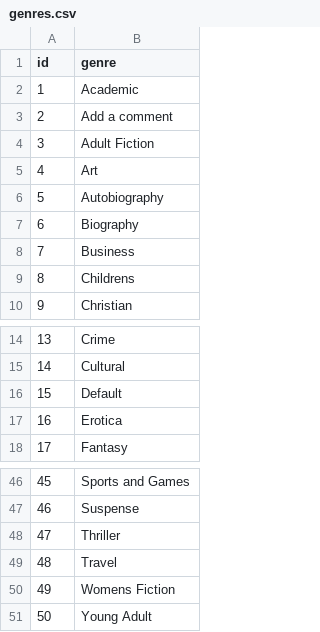
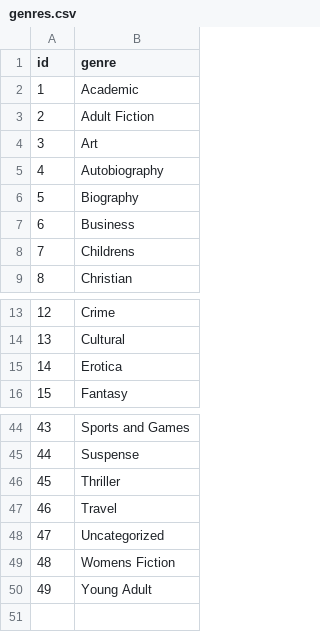
Before and after one commit to danielv089/bookstore-etl-pipeline-project, a CSV file: v1_sqlite/3_normalized_data/genres.csv, drawn as a sheet; only a part is shown, gaps mark what is left out; removed rows and columns are numbered as before the commit, all else as after; the diff names each change by its address in the sheet, - before the commit and + after, or states it on an @@ line.

Commit message:
deleted logger method and added python logging library, corrected genre classification default to uncategorized and run script again

```diff
--- a/v1_sqlite/3_normalized_data/genres.csv
+++ b/v1_sqlite/3_normalized_data/genres.csv
-row 3: 2 | Add a comment
@@ column A (id) renumbered from row 3 down @@
-row 16: 15 | Default
+row 48: 47 | Uncategorized
```
Also changed, not shown: 4 other files.
